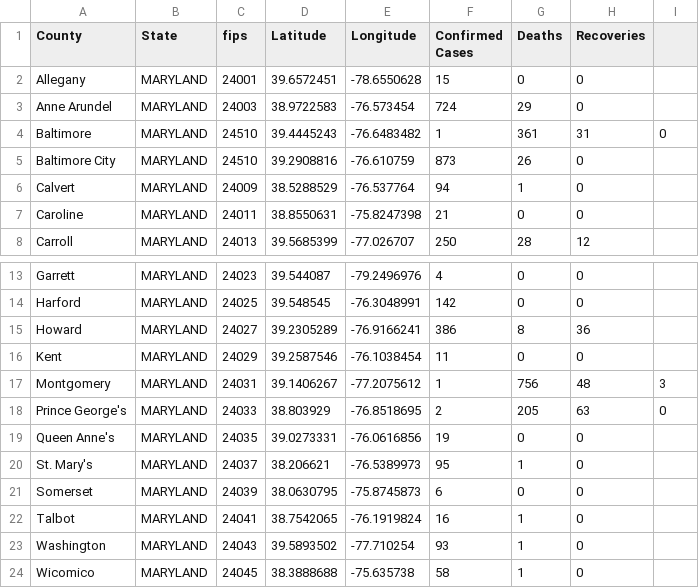
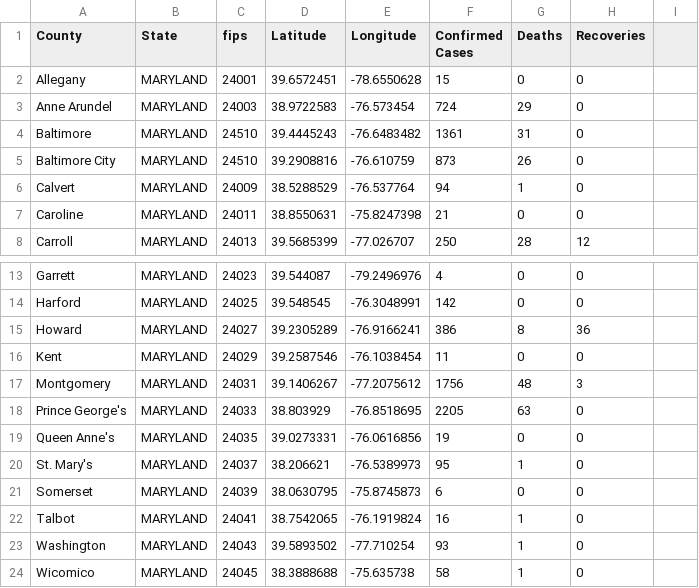
Before and after one commit to ThanatoSohne/COVID-19-Outbreak-Visualization-Tool, a CSV file: Web Scrapers/US States/COVID-19_cases_mdWiki.csv, drawn as a sheet; only a part is shown, gaps mark what is left out.

Commit message:
Update COVID-19_cases_mdWiki.csv

```diff
--- a/Web Scrapers/US States/COVID-19_cases_mdWiki.csv
+++ b/Web Scrapers/US States/COVID-19_cases_mdWiki.csv
@@ -3,3 +3,3 @@ Allegany,MARYLAND,24001,39.6572451, -78.6550628,15,0,0
 Anne Arundel,MARYLAND,24003,38.9722583, -76.573454,724,29,0
-Baltimore,MARYLAND,24510,39.4445243, -76.6483482,1,361,31,0
+Baltimore,MARYLAND,24510,39.4445243, -76.6483482,1361,31,0
 Baltimore City,MARYLAND,24510,39.2908816, -76.610759,873,26,0
@@ -16,4 +16,4 @@ Howard,MARYLAND,24027,39.2305289, -76.9166241,386,8,36
 Kent,MARYLAND,24029,39.2587546, -76.1038454,11,0,0
-Montgomery,MARYLAND,24031,39.1406267, -77.2075612,1,756,48,3
-Prince George's,MARYLAND,24033,38.803929, -76.8518695,2,205,63,0
+Montgomery,MARYLAND,24031,39.1406267, -77.2075612,1756,48,3
+Prince George's,MARYLAND,24033,38.803929, -76.8518695,2205,63,0
 Queen Anne's,MARYLAND,24035,39.0273331, -76.0616856,19,0,0
```
